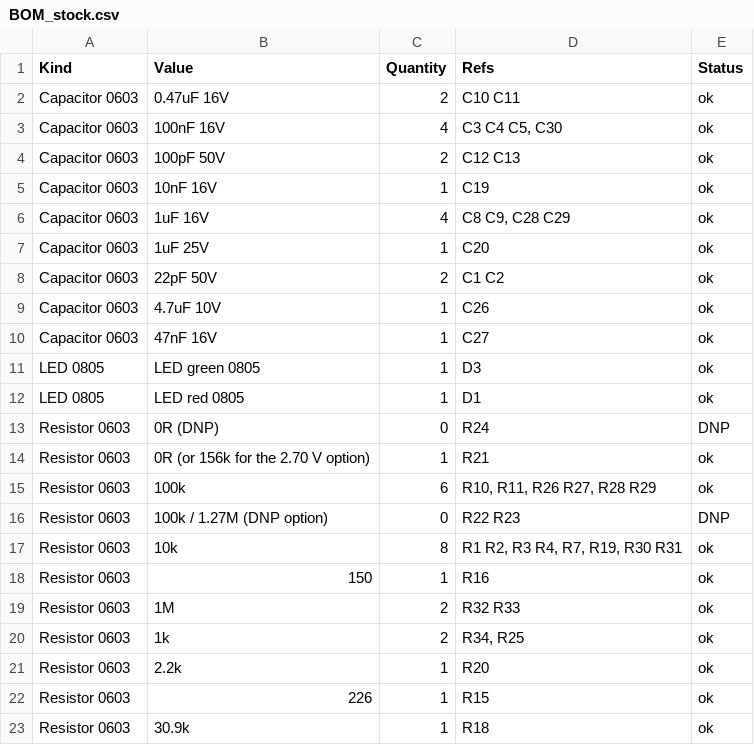
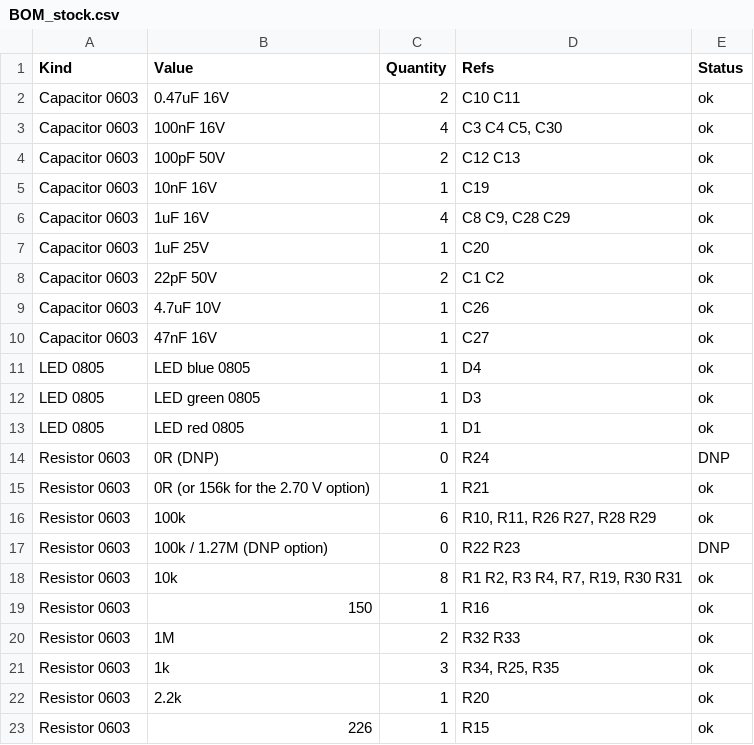
Before and after one commit to arkadiraf/KiCad-Designs, a CSV file: PicoBalancer/fabrication/BOM_stock.csv, drawn as a sheet; only a part is shown; the shorter side is filled out with more unchanged rows.

```diff
--- a/PicoBalancer/fabrication/BOM_stock.csv
+++ b/PicoBalancer/fabrication/BOM_stock.csv
@@ -10,2 +10,3 @@ Capacitor 0603,4.7uF 10V,1,C26,ok
 Capacitor 0603,47nF 16V,1,C27,ok
+LED 0805,LED blue 0805,1,D4,ok
 LED 0805,LED green 0805,1,D3,ok
@@ -19,3 +20,3 @@ Resistor 0603,150,1,R16,ok
 Resistor 0603,1M,2,R32 R33,ok
-Resistor 0603,1k,2,"R34, R25",ok
+Resistor 0603,1k,3,"R34, R25, R35",ok
 Resistor 0603,2.2k,1,R20,ok
```
Also changed, not shown: 13 other files.
